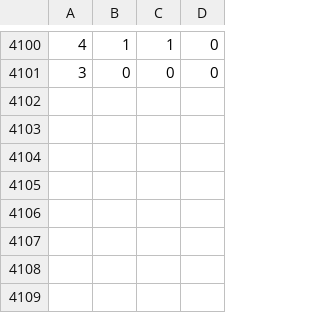
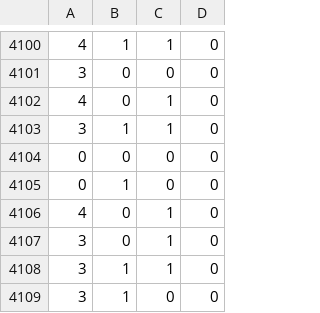
Before and after one commit to charles-uno/mtg-model, a CSV file: output/amulet-24.csv, drawn as a sheet; only a part is shown, gaps mark what is left out; the diff names each change by its address in the sheet, - before the commit and + after, or states it on an @@ line.

```diff
--- a/output/amulet-24.csv
+++ b/output/amulet-24.csv
+row 4102: 4 | 0 | 1 | 0
+row 4103: 3 | 1 | 1 | 0
+row 4104: 0 | 0 | 0 | 0
+row 4105: 0 | 1 | 0 | 0
+row 4106: 4 | 0 | 1 | 0
+row 4107: 3 | 0 | 1 | 0
+row 4108: 3 | 1 | 1 | 0
+row 4109: 3 | 1 | 0 | 0
```
Also changed, not shown: 5 other files.
